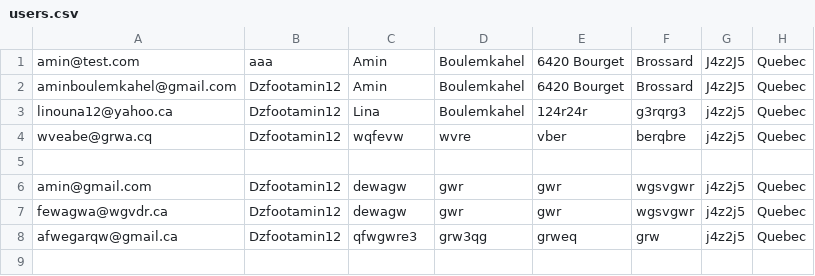
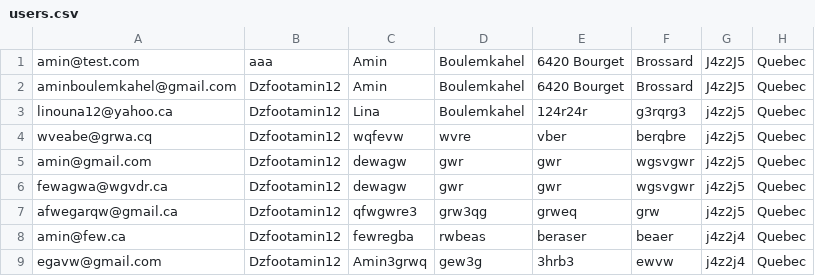
Before and after one commit to anisdzdev/grocery-store, a CSV file: register/users.csv, drawn as a sheet; removed rows and columns are numbered as before the commit, all else as after; the diff names each change by its address in the sheet, - before the commit and + after, or states it on an @@ line.

```diff
--- a/register/users.csv
+++ b/register/users.csv
-row 5: (empty)
+row 8: amin@few.ca | Dzfootamin12 | fewregba | rwbeas | beraser | beaer | j4z2j4 | Quebec
+row 9: egavw@gmail.com | Dzfootamin12 | Amin3grwq | gew3g | 3hrb3 | ewvw | j4z2j4 | Quebec
```
Also changed, not shown: 8 other files.
